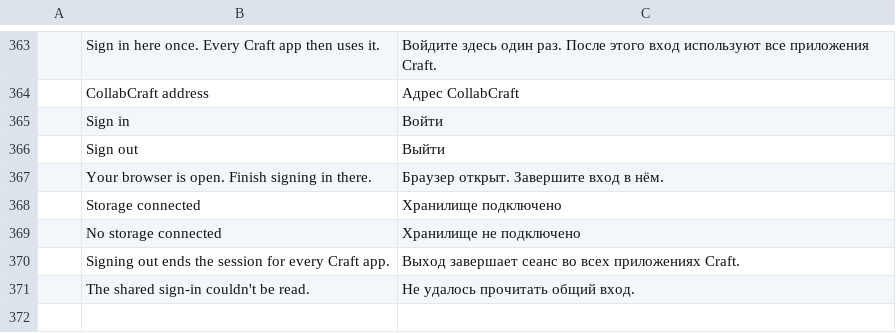
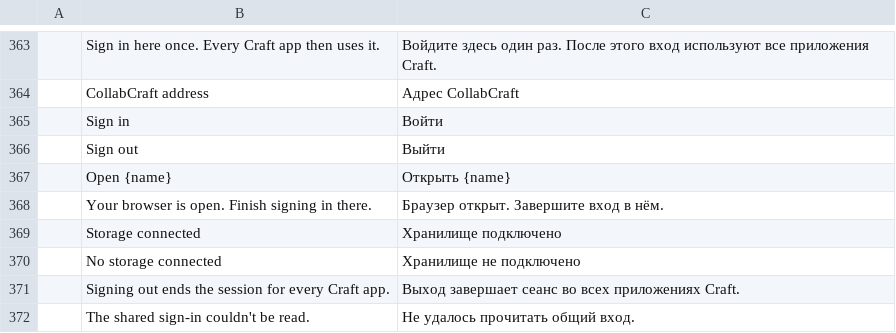
Before and after one commit to storytold/craft-launcher, a TSV file: crates/ui-egui/src/i18n/ru.tsv, drawn as a sheet; only a part is shown, gaps mark what is left out; the diff names each change by its address in the sheet, - before the commit and + after, or states it on an @@ line.

Commit message:
Open the provider conversation lobby from Settings Account when signed in.

```diff
--- a/crates/ui-egui/src/i18n/ru.tsv
+++ b/crates/ui-egui/src/i18n/ru.tsv
+row 367:  | Open {name} | Открыть {name}
```
Also changed, not shown: crates/ui-egui/src/i18n/cs.tsv, crates/ui-egui/src/i18n/de.tsv, 12 other files.
